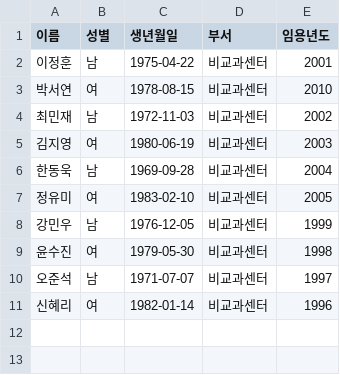
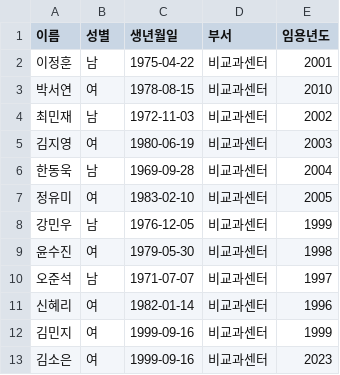
Before and after one commit to rmrisco28/stepUp_prj5, a CSV file: backend/src/main/resources/employees.csv, drawn as a sheet; the diff names each change by its address in the sheet, - before the commit and + after, or states it on an @@ line.

```diff
--- a/backend/src/main/resources/employees.csv
+++ b/backend/src/main/resources/employees.csv
+row 12: 김민지 | 여 | 1999-09-16 | 비교과센터 | 1999
+row 13: 김소은 | 여 | 1999-09-16 | 비교과센터 | 2023
```
Also changed, not shown: 2 other files.
